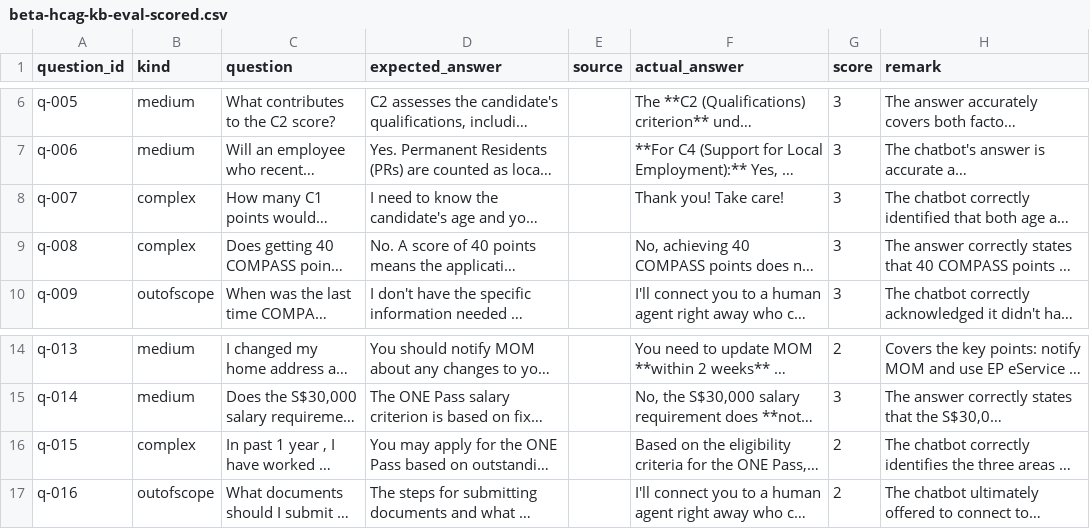
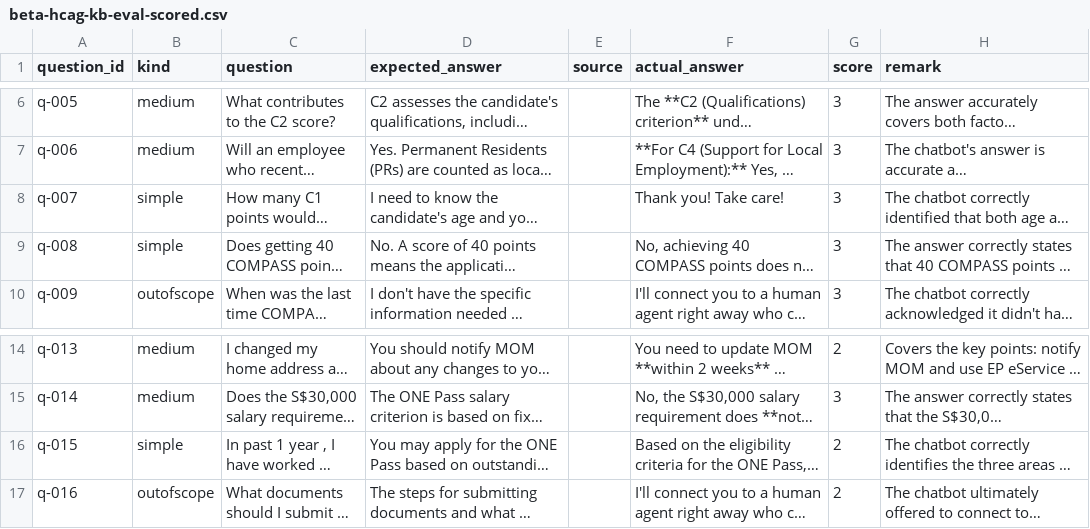
Before and after one commit to shishircc/hcag, a CSV file: sample-benchmark-report/beta-set/beta-hcag-kb-eval-scored.csv, drawn as a sheet; only a part is shown, gaps mark what is left out; long unchanged cells end in …; the diff names each change by its address in the sheet, - before the commit and + after, or states it on an @@ line.

```diff
--- a/sample-benchmark-report/beta-set/beta-hcag-kb-eval-scored.csv
+++ b/sample-benchmark-report/beta-set/beta-hcag-kb-eval-scored.csv
-B8:B9 (kind): complex
+B8:B9 (kind): simple
-B16 (kind): complex
+B16 (kind): simple
```
Also changed, not shown: 1 other file.
